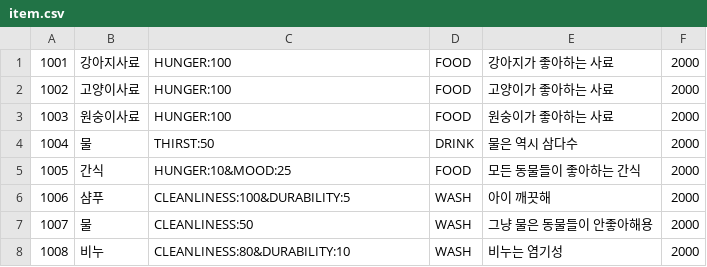
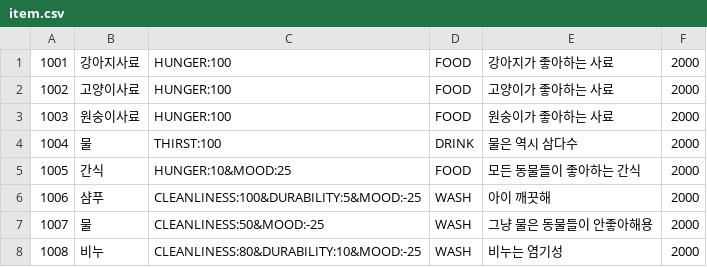
Before and after one commit to Lab-TeamProjects/My-Walking-Pet, a CSV file: app/src/main/res/raw/item.csv, drawn as a sheet.

```diff
--- a/app/src/main/res/raw/item.csv
+++ b/app/src/main/res/raw/item.csv
@@ -3,6 +3,6 @@
 1003,원숭이사료,HUNGER:100,FOOD,원숭이가 좋아하는 사료,2000
-1004,물,THIRST:50,DRINK,물은 역시 삼다수,2000
+1004,물,THIRST:100,DRINK,물은 역시 삼다수,2000
 1005,간식,HUNGER:10&MOOD:25,FOOD,모든 동물들이 좋아하는 간식,2000
-1006,샴푸,CLEANLINESS:100&DURABILITY:5,WASH,아이 깨끗해,2000
-1007,물,CLEANLINESS:50,WASH,그냥 물은 동물들이 안좋아해용,2000
-1008,비누,CLEANLINESS:80&DURABILITY:10,WASH,비누는 염기성,2000
+1006,샴푸,CLEANLINESS:100&DURABILITY:5&MOOD:-25,WASH,아이 깨끗해,2000
+1007,물,CLEANLINESS:50&MOOD:-25,WASH,그냥 물은 동물들이 안좋아해용,2000
+1008,비누,CLEANLINESS:80&DURABILITY:10&MOOD:-25,WASH,비누는 염기성,2000
```
Also changed, not shown: 12 other files.
